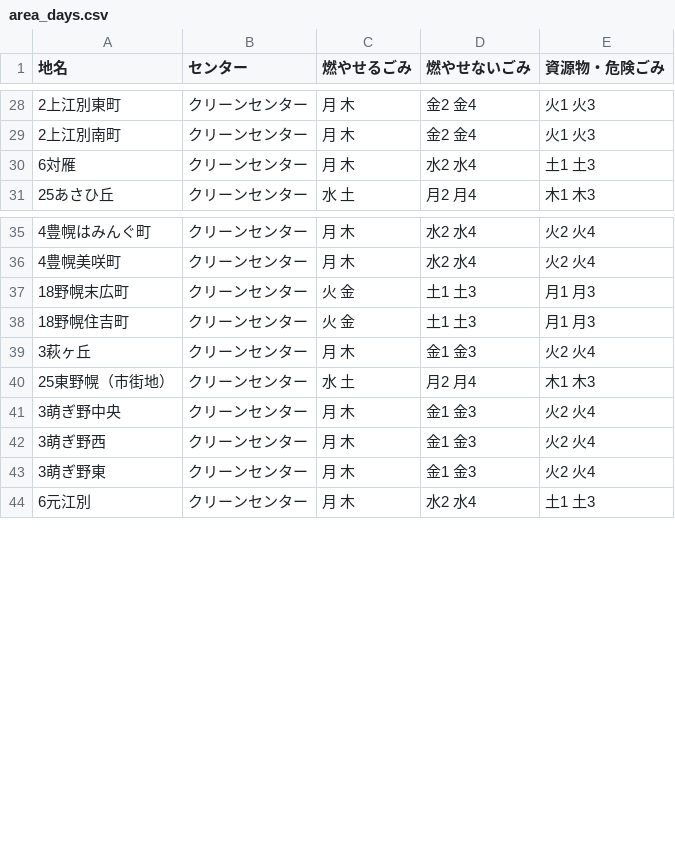
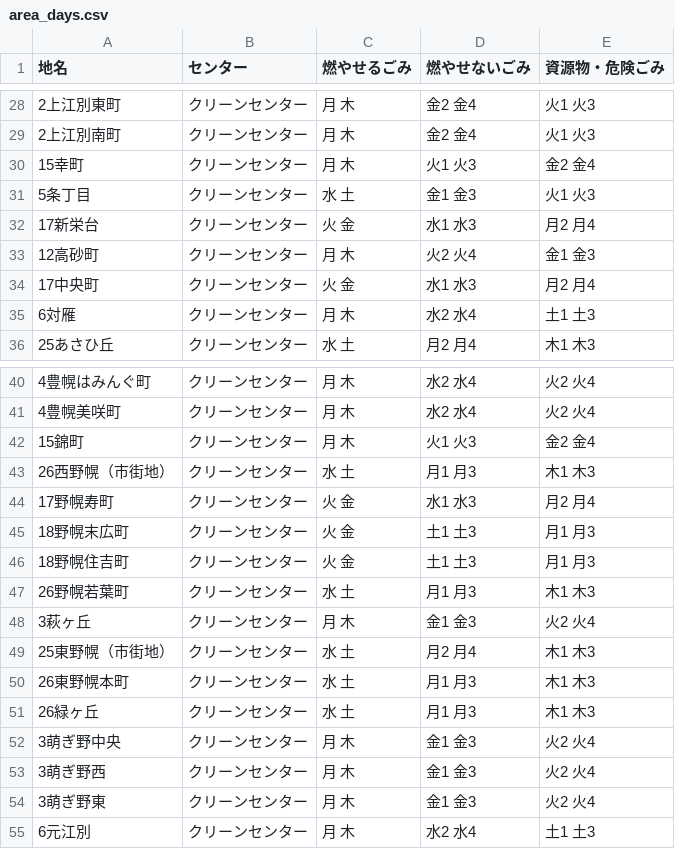
Before and after one commit to testbytest/5374, a CSV file: data/area_days.csv, drawn as a sheet; only a part is shown, gaps mark what is left out; the diff names each change by its address in the sheet, - before the commit and + after, or states it on an @@ line.

Commit message:
Update area_days.csv

```diff
--- a/data/area_days.csv
+++ b/data/area_days.csv
+row 30: 15幸町 | クリーンセンター | 月 木 | 火1 火3 | 金2 金4
+row 31: 5条丁目 | クリーンセンター | 水 土 | 金1 金3 | 火1 火3
+row 32: 17新栄台 | クリーンセンター | 火 金 | 水1 水3 | 月2 月4
+row 33: 12高砂町 | クリーンセンター | 月 木 | 火2 火4 | 金1 金3
+row 34: 17中央町 | クリーンセンター | 火 金 | 水1 水3 | 月2 月4
+row 42: 15錦町 | クリーンセンター | 月 木 | 火1 火3 | 金2 金4
+row 43: 26西野幌（市街地） | クリーンセンター | 水 土 | 月1 月3 | 木1 木3
+row 44: 17野幌寿町 | クリーンセンター | 火 金 | 水1 水3 | 月2 月4
+row 47: 26野幌若葉町 | クリーンセンター | 水 土 | 月1 月3 | 木1 木3
+row 50: 26東野幌本町 | クリーンセンター | 水 土 | 月1 月3 | 木1 木3
+row 51: 26緑ヶ丘 | クリーンセンター | 水 土 | 月1 月3 | 木1 木3
```
